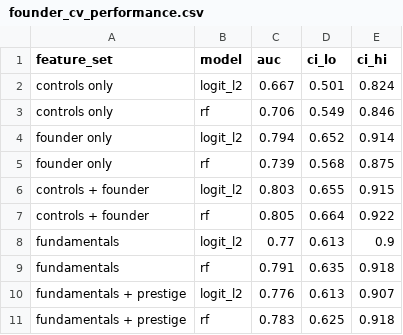
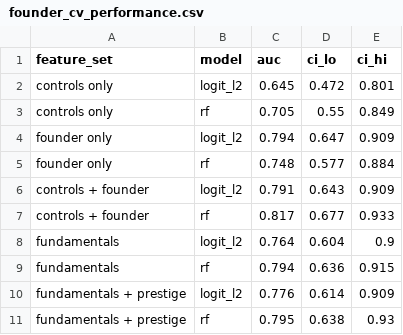
Before and after one commit to Unavailable4u/xai-startup-screening, a CSV file: results/tables/founder_cv_performance.csv, drawn as a sheet.

```diff
--- a/results/tables/founder_cv_performance.csv
+++ b/results/tables/founder_cv_performance.csv
@@ -1,11 +1,11 @@
 feature_set,model,auc,ci_lo,ci_hi
-controls only,logit_l2,0.667,0.501,0.824
-controls only,rf,0.706,0.549,0.846
-founder only,logit_l2,0.794,0.652,0.914
-founder only,rf,0.739,0.568,0.875
-controls + founder,logit_l2,0.803,0.655,0.915
-controls + founder,rf,0.805,0.664,0.922
-fundamentals,logit_l2,0.77,0.613,0.9
-fundamentals,rf,0.791,0.635,0.918
-fundamentals + prestige,logit_l2,0.776,0.613,0.907
-fundamentals + prestige,rf,0.783,0.625,0.918
+controls only,logit_l2,0.645,0.472,0.801
+controls only,rf,0.705,0.55,0.849
+founder only,logit_l2,0.794,0.647,0.909
+founder only,rf,0.748,0.577,0.884
+controls + founder,logit_l2,0.791,0.643,0.909
+controls + founder,rf,0.817,0.677,0.933
+fundamentals,logit_l2,0.764,0.604,0.9
+fundamentals,rf,0.794,0.636,0.915
+fundamentals + prestige,logit_l2,0.776,0.614,0.909
+fundamentals + prestige,rf,0.795,0.638,0.93
```
Also changed, not shown: results/tables/h1_h3_paired.csv, results/tables/h2_paired_differences.csv, 7 other files.
